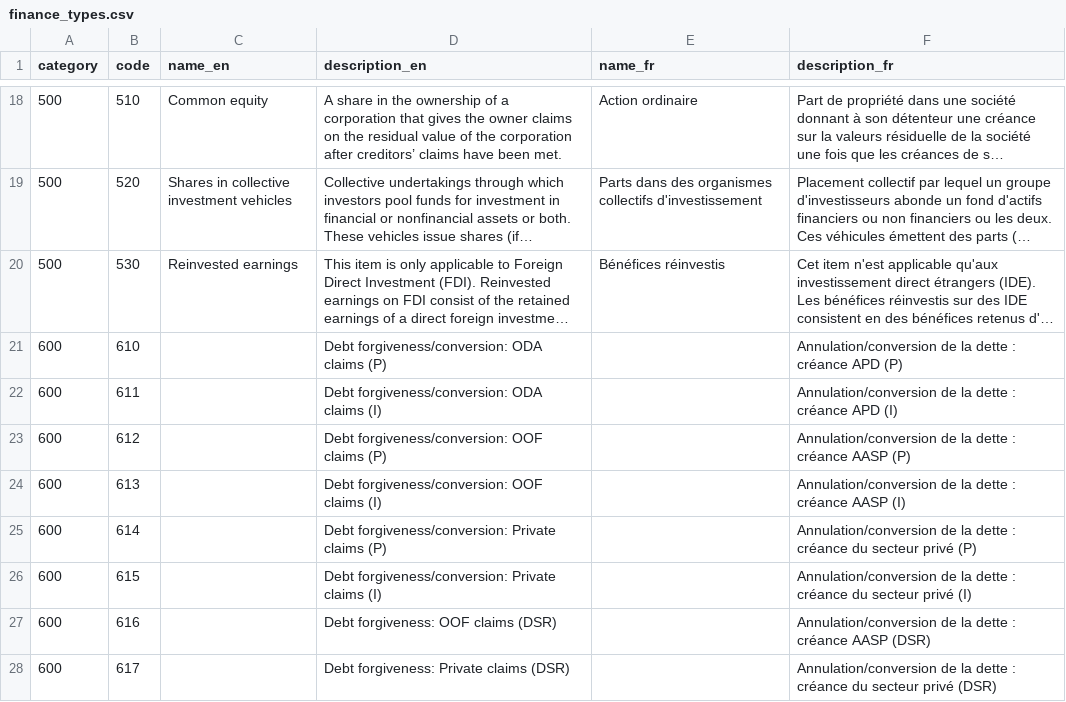
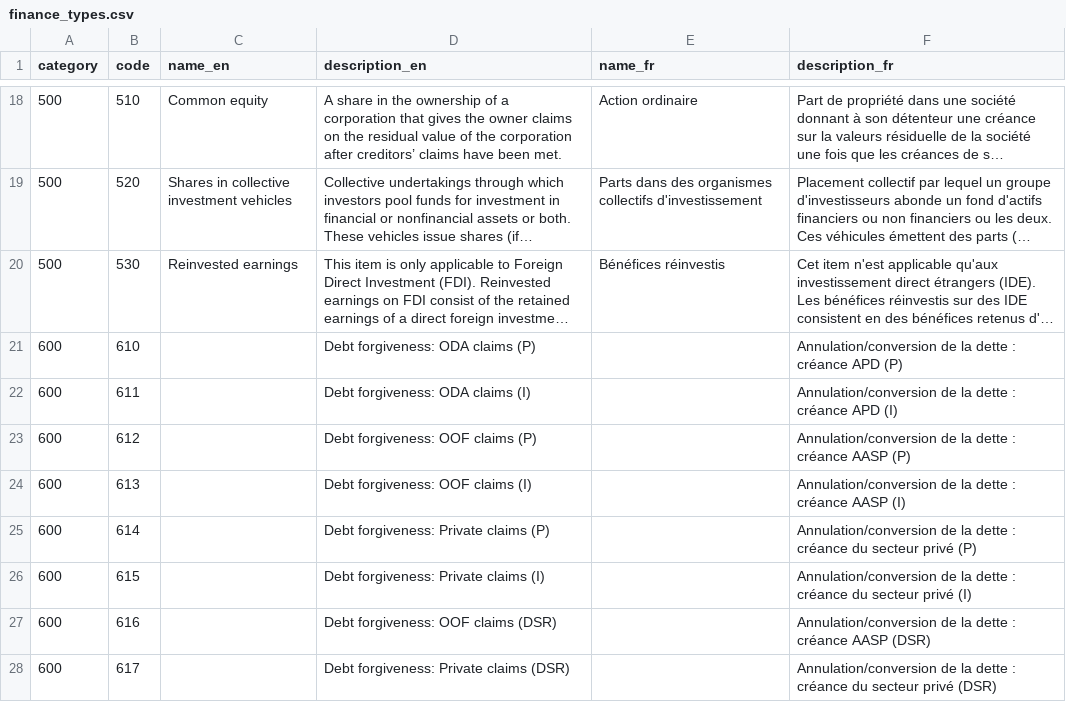
Before and after one commit to datasets/dac-and-crs-code-lists, a CSV file: data/finance_types.csv, drawn as a sheet; only a part is shown, gaps mark what is left out; long unchanged cells end in …; the diff names each change by its address in the sheet, - before the commit and + after, or states it on an @@ line.

Commit message:
Slightly change english names of finance types
Part of the June 2018 update

```diff
--- a/data/finance_types.csv
+++ b/data/finance_types.csv
-D21 (description_en): Debt forgiveness/conversion: ODA claims (P)
+D21 (description_en): Debt forgiveness: ODA claims (P)
-D22 (description_en): Debt forgiveness/conversion: ODA claims (I)
+D22 (description_en): Debt forgiveness: ODA claims (I)
-D23 (description_en): Debt forgiveness/conversion: OOF claims (P)
+D23 (description_en): Debt forgiveness: OOF claims (P)
-D24 (description_en): Debt forgiveness/conversion: OOF claims (I)
+D24 (description_en): Debt forgiveness: OOF claims (I)
-D25 (description_en): Debt forgiveness/conversion: Private claims (P)
+D25 (description_en): Debt forgiveness: Private claims (P)
-D26 (description_en): Debt forgiveness/conversion: Private claims (I)
+D26 (description_en): Debt forgiveness: Private claims (I)
```
